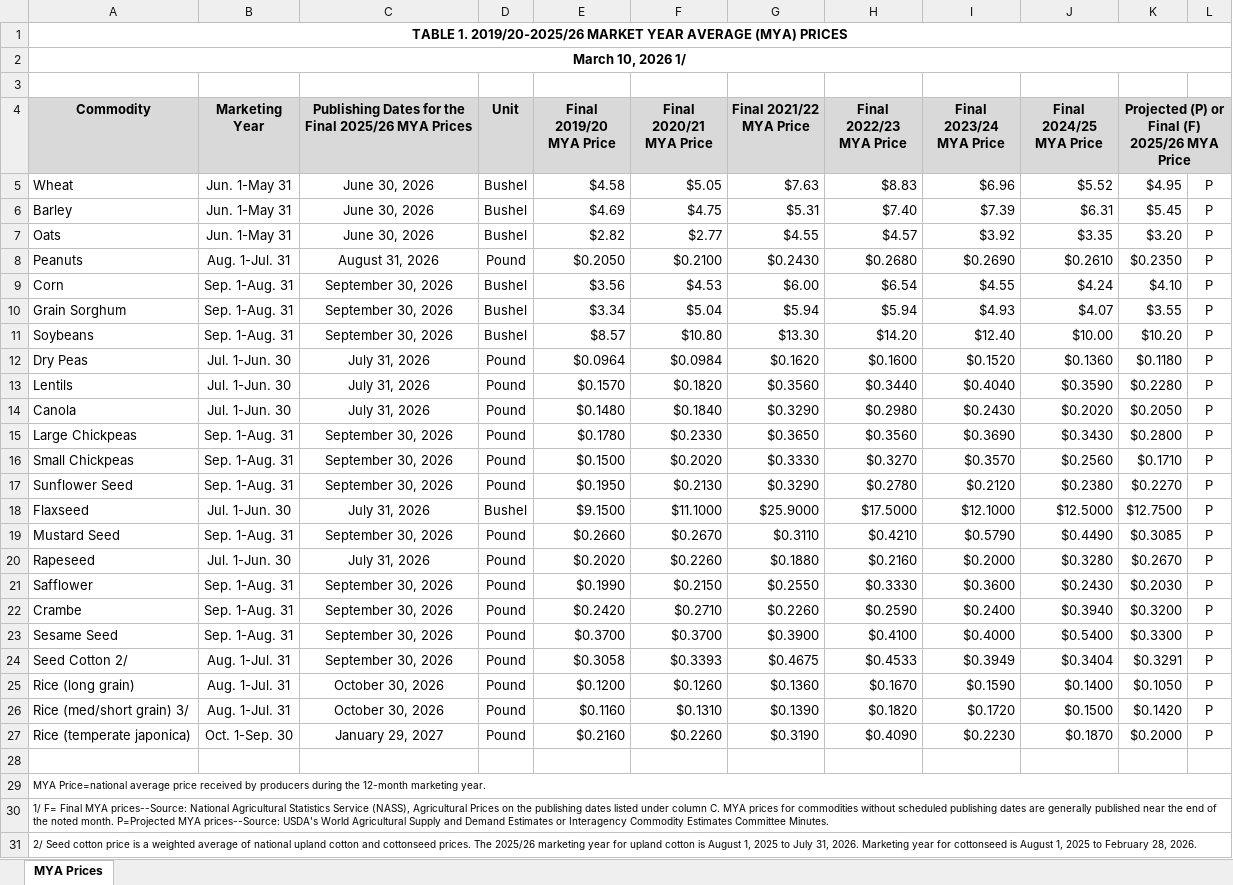
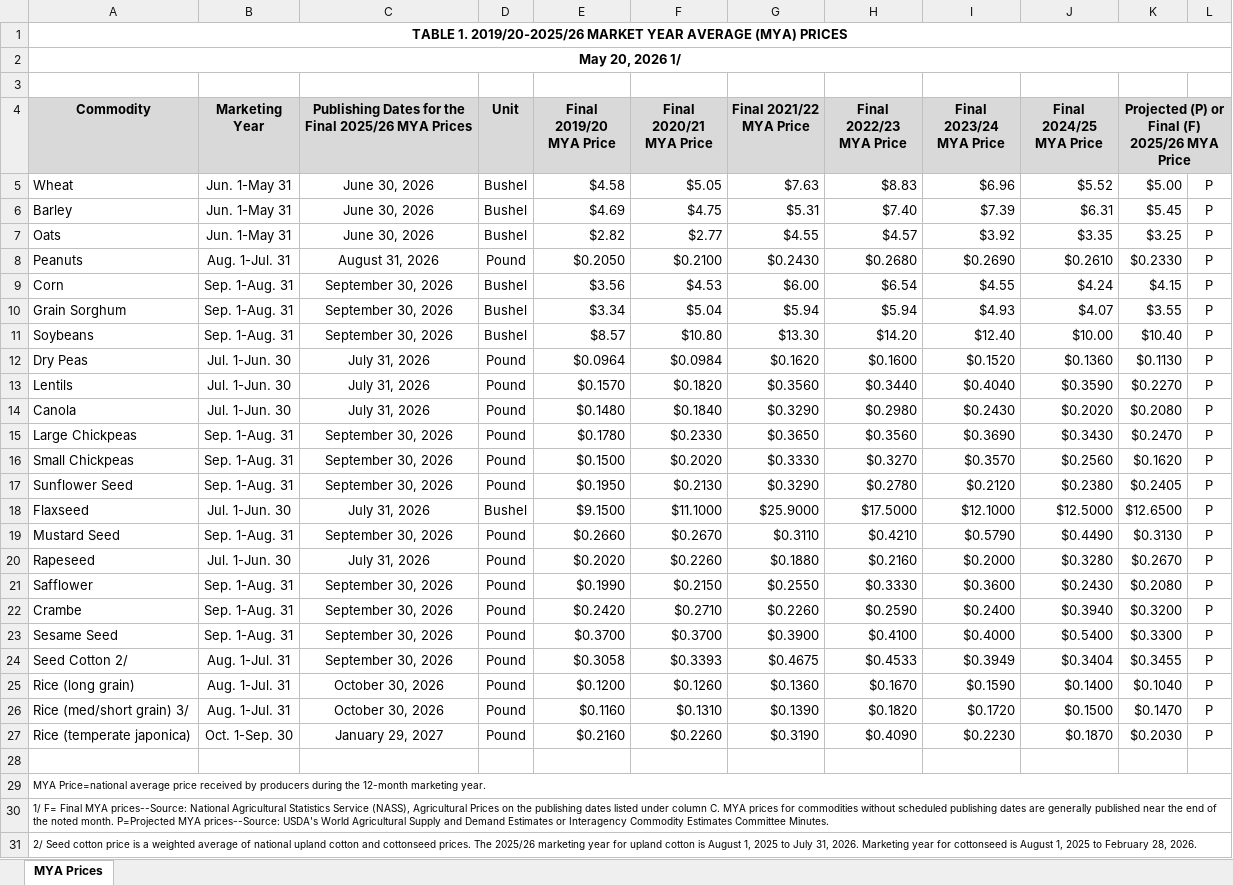
Before and after one commit to dylan-turner25/rfsa, an Excel workbook: data-raw/fsaArcPlc/input_data/fsaMyaPrice/MYA_2025.xlsx, sheet MYA Prices, drawn as a sheet; only a part is shown; values as stored, in another font and other column widths than the file's, no borders; the diff names each change by its address in the sheet, - before the commit and + after, or states it on an @@ line.

Commit message:
updating arc/plc data

```diff
--- a/data-raw/fsaArcPlc/input_data/fsaMyaPrice/MYA_2025.xlsx (sheet MYA Prices)
+++ b/data-raw/fsaArcPlc/input_data/fsaMyaPrice/MYA_2025.xlsx (sheet MYA Prices)
-A2 (Commodity): March 10, 2026 1/
+A2 (Commodity): May 20, 2026 1/
-K5: $4.95
+K5: $5.00
-K7: $3.20
+K7: $3.25
-K8: $0.2350
+K8: $0.2330
-K9: $4.10
+K9: $4.15
-K11: $10.20
+K11: $10.40
-K12: $0.1180
+K12: $0.1130
-K13: $0.2280
+K13: $0.2270
-K14: $0.2050
+K14: $0.2080
-K15: $0.2800
+K15: $0.2470
-K16: $0.1710
+K16: $0.1620
-K17: $0.2270
+K17: $0.2405
-K18: $12.7500
+K18: $12.6500
-K19: $0.3085
+K19: $0.3130
-K21: $0.2030
+K21: $0.2080
-K24: $0.3291
+K24: $0.3455
-K25: $0.1050
+K25: $0.1040
-K26: $0.1420
+K26: $0.1470
-K27: $0.2000
+K27: $0.2030
```
Also changed, not shown: 20 other files.
